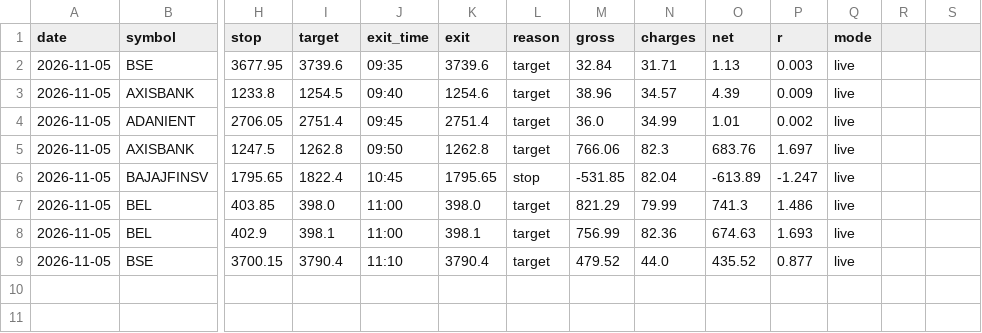
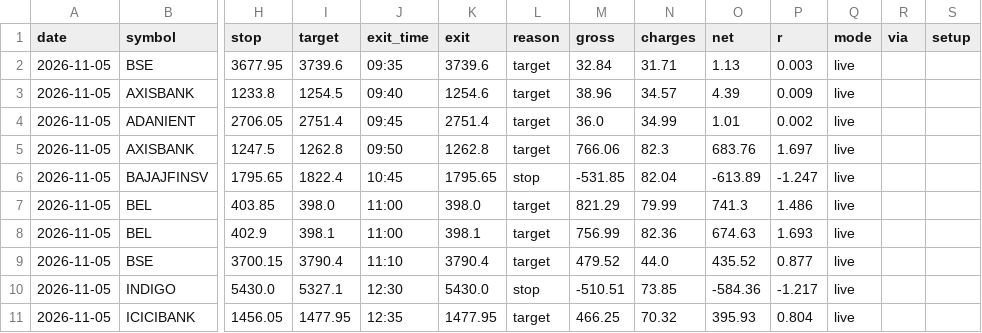
Before and after one commit to kushuvc/nse-paper-trader, a CSV file: paper/journal.csv, drawn as a sheet; only a part is shown, gaps mark what is left out; rows hold the shown columns only; the diff names each change by its address in the sheet, - before the commit and + after, or states it on an @@ line.

```diff
--- a/paper/journal.csv
+++ b/paper/journal.csv
-R1: (empty)
+R1: via
-S1: (empty)
+S1: setup
+row 10: 2026-11-05 | INDIGO | 5430.0 | 5327.1 | 12:30 | 5430.0 | stop | -510.51 | 73.85 | -584.36 | -1.217 | live
+row 11: 2026-11-05 | ICICIBANK | 1456.05 | 1477.95 | 12:35 | 1477.95 | target | 466.25 | 70.32 | 395.93 | 0.804 | live
```
Also changed, not shown: 3 other files.
